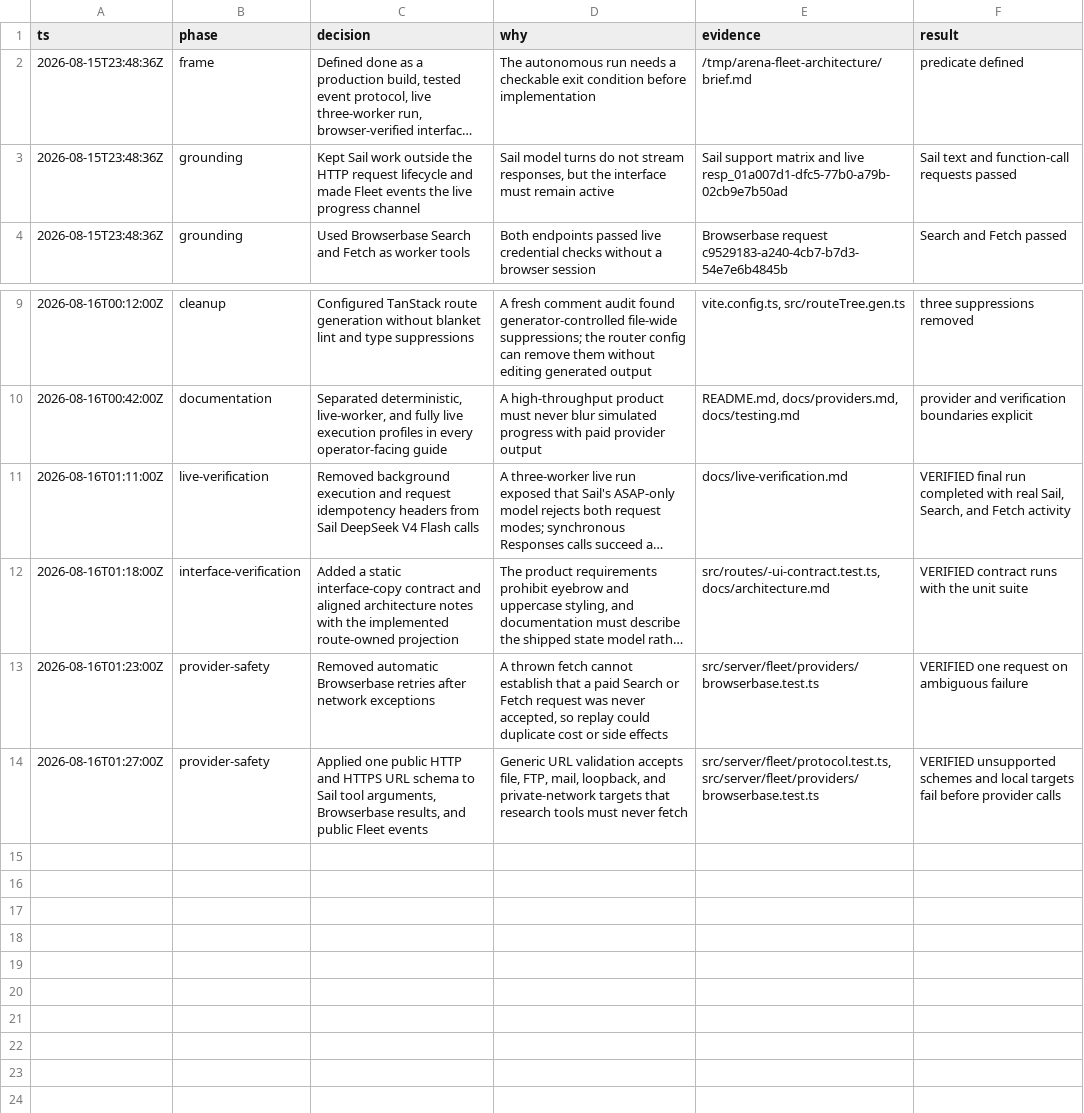
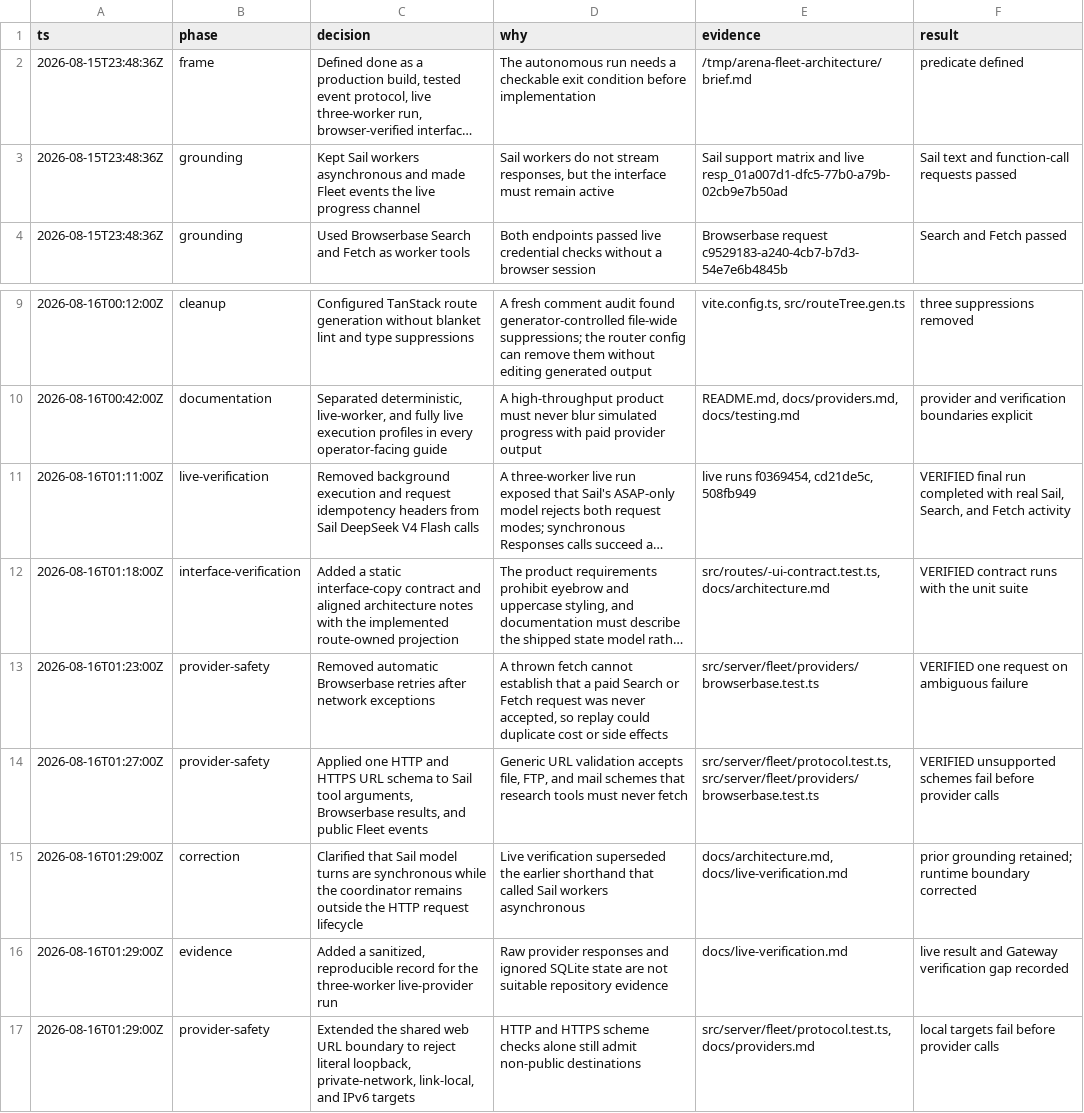
Before and after one commit to Kylejeong2/fleet, a TSV file: docs/decision-log.tsv, drawn as a sheet; only a part is shown, gaps mark what is left out; long unchanged cells end in …; the diff names each change by its address in the sheet, - before the commit and + after, or states it on an @@ line.

Commit message:
docs: preserve the append-only decision trail

```diff
--- a/docs/decision-log.tsv
+++ b/docs/decision-log.tsv
-C3 (decision): Kept Sail work outside the HTTP request lifecycle and made…
+C3 (decision): Kept Sail workers asynchronous and made…
-D3 (why): Sail model turns do not…
+D3 (why): Sail workers do not…
-E11 (evidence): docs/live-verification.md
+E11 (evidence): live runs f0369454, cd21de5c, 508fb949
-C14 (decision): Applied one public HTTP and…
+C14 (decision): Applied one HTTP and…
-D14 (why): …file, FTP, mail, loopback, and private-network targets that research…
+D14 (why): …file, FTP, and mail schemes that research…
-F14 (result): …unsupported schemes and local targets fail before…
+F14 (result): …unsupported schemes fail before…
+row 15: 2026-08-16T01:29:00Z | correction | Clarified that Sail model turns are synchronous while the coordinator remains outside the HTTP request lifecycle | Live verification superseded the earlier shorthand that called Sail workers asynchronous | docs/architecture.md, docs/live-verification.md | prior grounding retained; runtime boundary corrected
+row 16: 2026-08-16T01:29:00Z | evidence | Added a sanitized, reproducible record for the three-worker live-provider run | Raw provider responses and ignored SQLite state are not suitable repository evidence | docs/live-verification.md | live result and Gateway verification gap recorded
+row 17: 2026-08-16T01:29:00Z | provider-safety | Extended the shared web URL boundary to reject literal loopback, private-network, link-local, and IPv6 targets | HTTP and HTTPS scheme checks alone still admit non-public destinations | src/server/fleet/protocol.test.ts, docs/providers.md | local targets fail before provider calls
```
